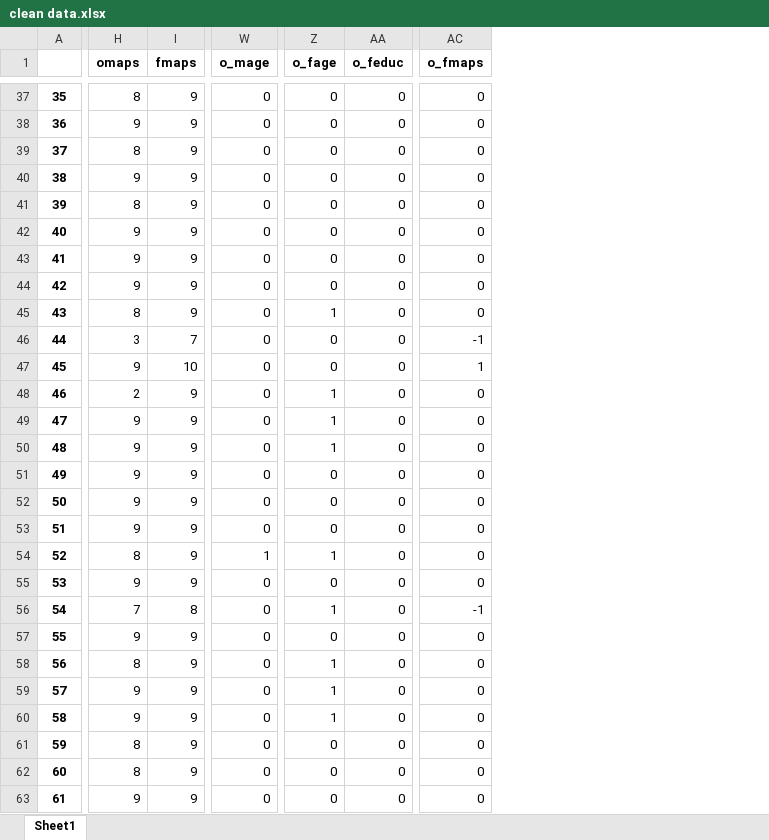
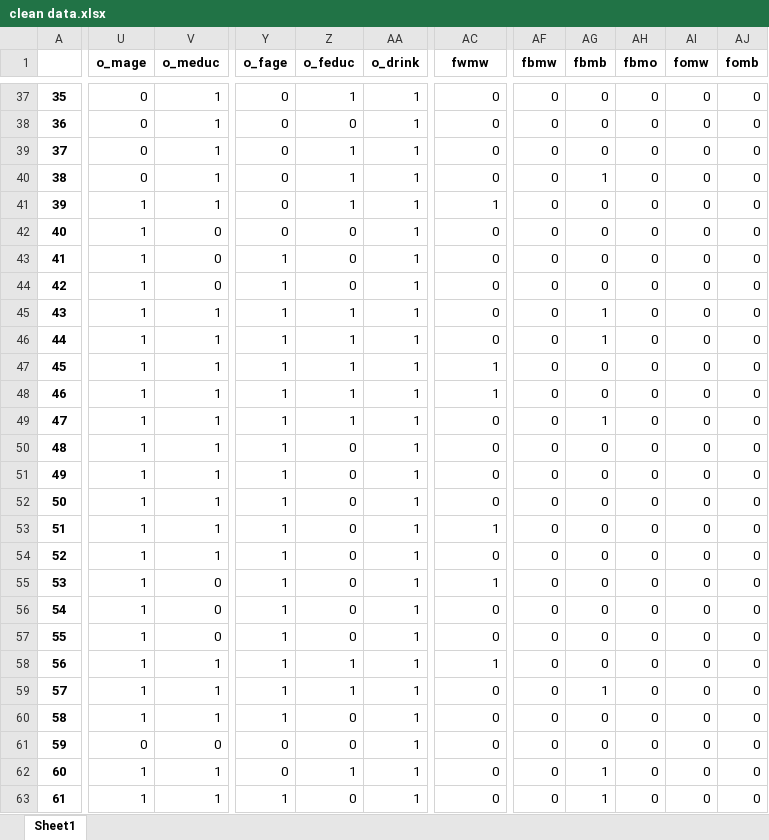
Before and after one commit to sasawatc/BabyBirthWeightLinearModelingCaseStudy, an Excel workbook: data/clean data.xlsx, sheet Sheet1, drawn as a sheet; only a part is shown, gaps mark what is left out; values as stored, in another font and other column widths than the file's, no borders; removed rows and columns are numbered as before the commit, all else as after; the diff covers the shown part only; the diff names each change by its address in the sheet, - before the commit and + after, or states it on an @@ line.

```diff
--- a/data/clean data.xlsx (sheet Sheet1)
+++ b/data/clean data.xlsx (sheet Sheet1)
-column H (omaps), rows 37-63: 8 | 9 | 8 | 9 | 8 | 9 | 9 | 9 | 8 | 3 | 9 | 2 | 9 | 9 | 9 | 9 | 9 | 8 | 9 | 7 | 9 | 8 | 9 | 9 | 8 | 8 | 9
-column I (fmaps), rows 37-63: 9 | 9 | 9 | 9 | 9 | 9 | 9 | 9 | 9 | 7 | 10 | 9 | 9 | 9 | 9 | 9 | 9 | 9 | 9 | 8 | 9 | 9 | 9 | 9 | 9 | 9 | 9
+column V (o_meduc), rows 37-63: 1 | 1 | 1 | 1 | 1 | 0 | 0 | 0 | 1 | 1 | 1 | 1 | 1 | 1 | 1 | 1 | 1 | 1 | 0 | 0 | 0 | 1 | 1 | 1 | 0 | 1 | 1
+column AA (o_drink), rows 37-63: all 1
+column AF (fbmw), rows 37-63: all 0
+column AG (fbmb), rows 37-63: 0 | 0 | 0 | 1 | 0 | 0 | 0 | 0 | 1 | 1 | 0 | 0 | 1 | 0 | 0 | 0 | 0 | 0 | 0 | 0 | 0 | 0 | 1 | 0 | 0 | 1 | 1
+column AH (fbmo), rows 37-63: all 0
+column AI (fomw), rows 37-63: all 0
+column AJ (fomb), rows 37-63: all 0
-AC1: o_fmaps
+AC1: fwmw
-Z37 (o_feduc): 0
+Z37 (o_feduc): 1
-Z39:Z41 (o_feduc): 0
+Z39:Z41 (o_feduc): 1
-U41:U53 (o_mage): 0
+U41:U53 (o_mage): 1
-AC41 (fwmw): 0
+AC41 (fwmw): 1
-Y43:Y44 (o_fage): 0
+Y43:Y44 (o_fage): 1
-Z45:Z49 (o_feduc): 0
+Z45:Z49 (o_feduc): 1
-Y46:Y47 (o_fage): 0
+Y46:Y47 (o_fage): 1
-AC46 (fwmw): -1
+AC46 (fwmw): 0
-AC48 (fwmw): 0
+AC48 (fwmw): 1
-Y51:Y53 (o_fage): 0
+Y51:Y53 (o_fage): 1
-AC53 (fwmw): 0
+AC53 (fwmw): 1
-U55:U60 (o_mage): 0
+U55:U60 (o_mage): 1
-Y55 (o_fage): 0
+Y55 (o_fage): 1
-AC55 (fwmw): 0
+AC55 (fwmw): 1
-AC56 (fwmw): -1
+AC56 (fwmw): 0
-Y57 (o_fage): 0
+Y57 (o_fage): 1
-Z58:Z59 (o_feduc): 0
+Z58:Z59 (o_feduc): 1
-AC58 (fwmw): 0
+AC58 (fwmw): 1
-U62:U63 (o_mage): 0
+U62:U63 (o_mage): 1
-Z62 (o_feduc): 0
+Z62 (o_feduc): 1
-Y63 (o_fage): 0
+Y63 (o_fage): 1
```
Also changed, not shown: 2 added columns and 314 edited cells elsewhere in this sheet, 1 other file.
